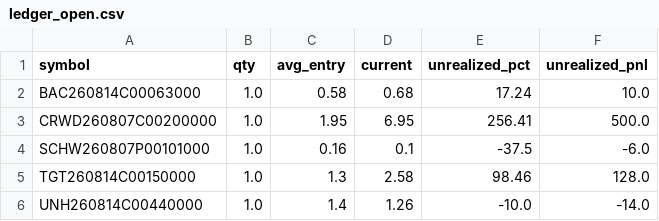
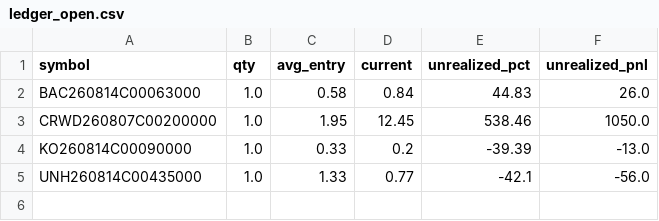
Before and after one commit to AiBotCoder-dev/breakout-bot, a CSV file: data/ledger_open.csv, drawn as a sheet.

Commit message:
chore: daily ledger export [skip ci]

```diff
--- a/data/ledger_open.csv
+++ b/data/ledger_open.csv
@@ -1,6 +1,5 @@
 symbol,qty,avg_entry,current,unrealized_pct,unrealized_pnl
-BAC260814C00063000,1.0,0.58,0.68,17.24,10.0
-CRWD260807C00200000,1.0,1.95,6.95,256.41,500.0
-SCHW260807P00101000,1.0,0.16,0.1,-37.5,-6.0
-TGT260814C00150000,1.0,1.3,2.58,98.46,128.0
-UNH260814C00440000,1.0,1.4,1.26,-10.0,-14.0
+BAC260814C00063000,1.0,0.58,0.84,44.83,26.0
+CRWD260807C00200000,1.0,1.95,12.45,538.46,1050.0
+KO260814C00090000,1.0,0.33,0.2,-39.39,-13.0
+UNH260814C00435000,1.0,1.33,0.77,-42.1,-56.0
```
Also changed, not shown: 1 other file.
